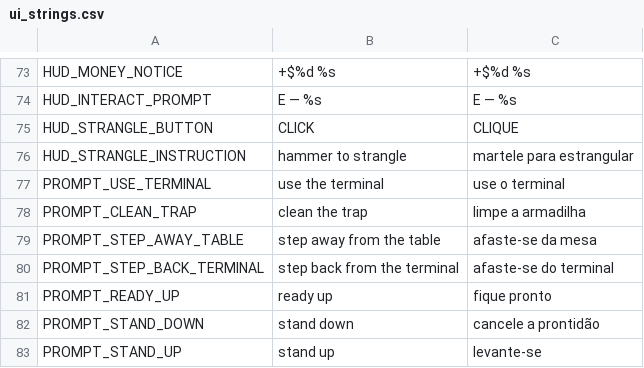
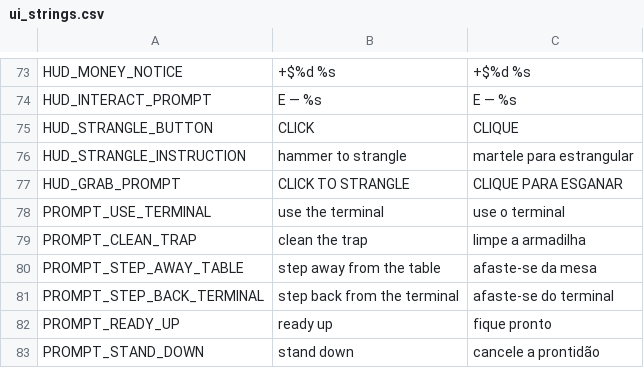
Before and after one commit to DrekoDreko/rats-godot, a CSV file: localization/ui_strings.csv, drawn as a sheet; only a part is shown, gaps mark what is left out; the shorter side is filled out with more unchanged rows; the diff names each change by its address in the sheet, - before the commit and + after, or states it on an @@ line.

```diff
--- a/localization/ui_strings.csv
+++ b/localization/ui_strings.csv
+row 77: HUD_GRAB_PROMPT | CLICK TO STRANGLE | CLIQUE PARA ESGANAR
```
Also changed, not shown: 12 other files.
